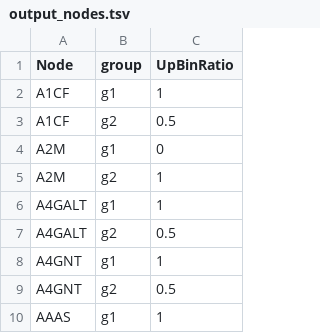
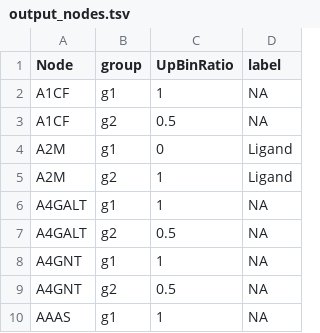
Before and after one commit to CRI-iAtlas/iatlas-workflows, a TSV file: Network_Analysis/workflow/examples/fantom_hgnc/output_nodes.tsv, drawn as a sheet; only a part is shown; the diff names each change by its address in the sheet, - before the commit and + after, or states it on an @@ line.

Commit message:
added example with node labels

```diff
--- a/Network_Analysis/workflow/examples/fantom_hgnc/output_nodes.tsv
+++ b/Network_Analysis/workflow/examples/fantom_hgnc/output_nodes.tsv
+column D (label), rows 2-10: NA | NA | Ligand | Ligand | NA | NA | NA | NA | NA
```
Also changed, not shown: 7 other files.
